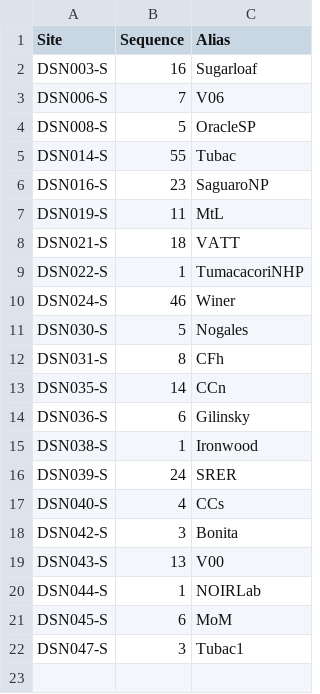
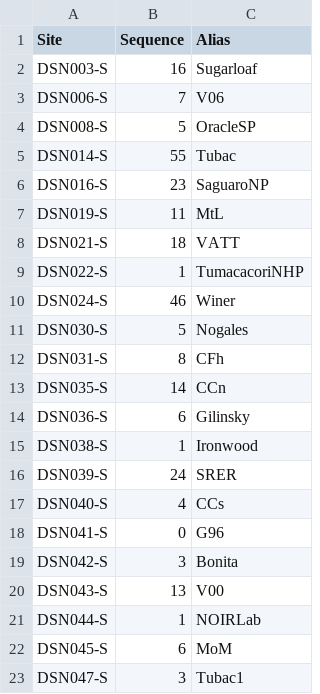
Before and after one commit to soazcomms/soazcomms.github.io, a CSV file: DSNdata/SQMtable.csv, drawn as a sheet; the diff names each change by its address in the sheet, - before the commit and + after, or states it on an @@ line.

```diff
--- a/DSNdata/SQMtable.csv
+++ b/DSNdata/SQMtable.csv
+row 18: DSN041-S | 0 | G96
```
